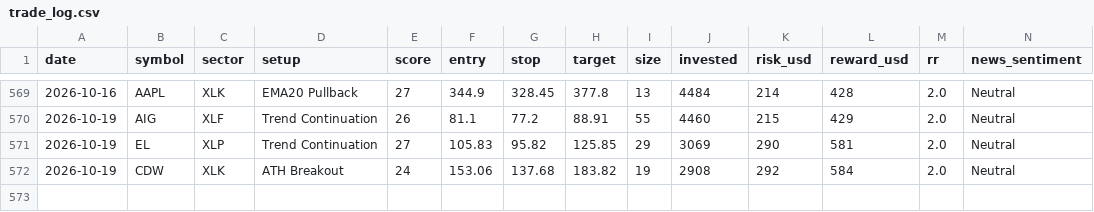
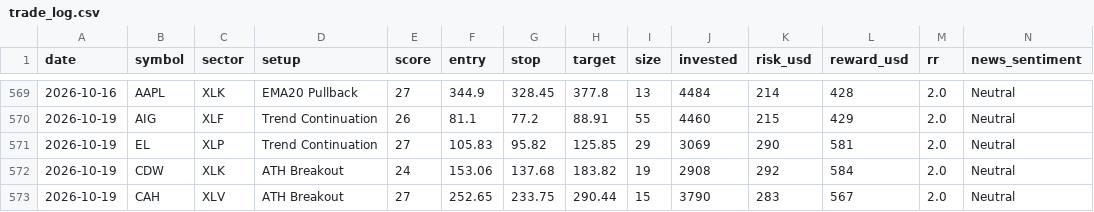
Before and after one commit to prabha-v2/swing-trading-agent-us, a CSV file: trade_log.csv, drawn as a sheet; only a part is shown, gaps mark what is left out; rows hold the shown columns only; the diff names each change by its address in the sheet, - before the commit and + after, or states it on an @@ line.

```diff
--- a/trade_log.csv
+++ b/trade_log.csv
+row 573: 2026-10-19 | CAH | XLV | ATH Breakout | 27 | 252.65 | 233.75 | 290.44 | 15 | 3790 | 283 | 567 | 2.0 | Neutral
```
